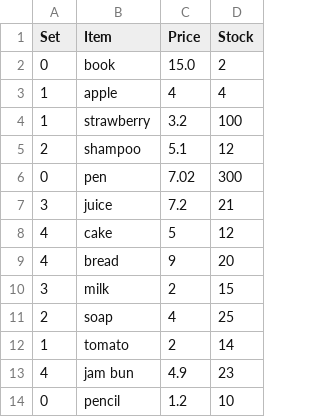
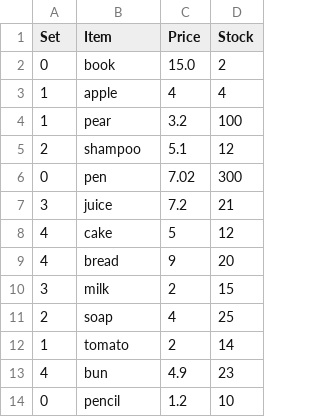
Before and after one commit to rushithkaru/Supermarket, a CSV file: Book1.csv, drawn as a sheet.

```diff
--- a/Book1.csv
+++ b/Book1.csv
@@ -3,3 +3,3 @@
 1,apple,4,4
-1,strawberry,3.2,100
+1,pear,3.2,100
 2,shampoo,5.1,12
@@ -12,3 +12,3 @@
 1,tomato,2,14
-4,jam bun,4.9,23
+4,bun,4.9,23
 0,pencil,1.2,10
```
Also changed, not shown: 7 other files.
